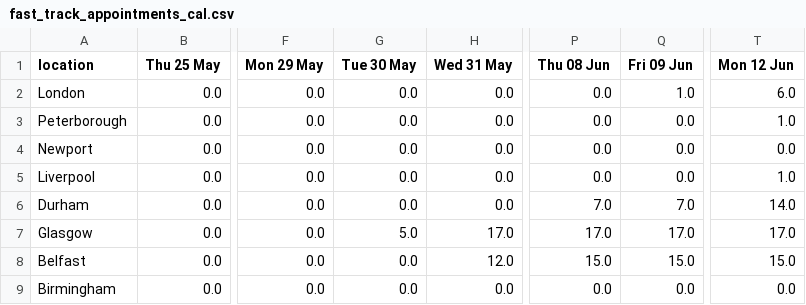
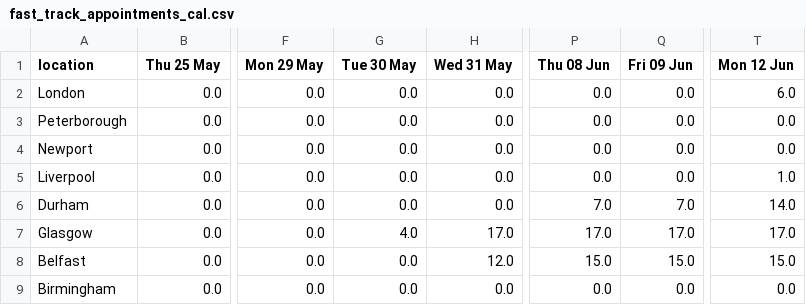
Before and after one commit to mshodge/youshallnotpassport, a CSV file: data/fast_track_appointments_cal.csv, drawn as a sheet; only a part is shown, gaps mark what is left out; the diff names each change by its address in the sheet, - before the commit and + after, or states it on an @@ line.

Commit message:
updating fast track appointment cal data

```diff
--- a/data/fast_track_appointments_cal.csv
+++ b/data/fast_track_appointments_cal.csv
-Q2 (Fri 09 Jun): 1.0
+Q2 (Fri 09 Jun): 0.0
-T3 (Mon 12 Jun): 1.0
+T3 (Mon 12 Jun): 0.0
-G7 (Tue 30 May): 5.0
+G7 (Tue 30 May): 4.0
```
